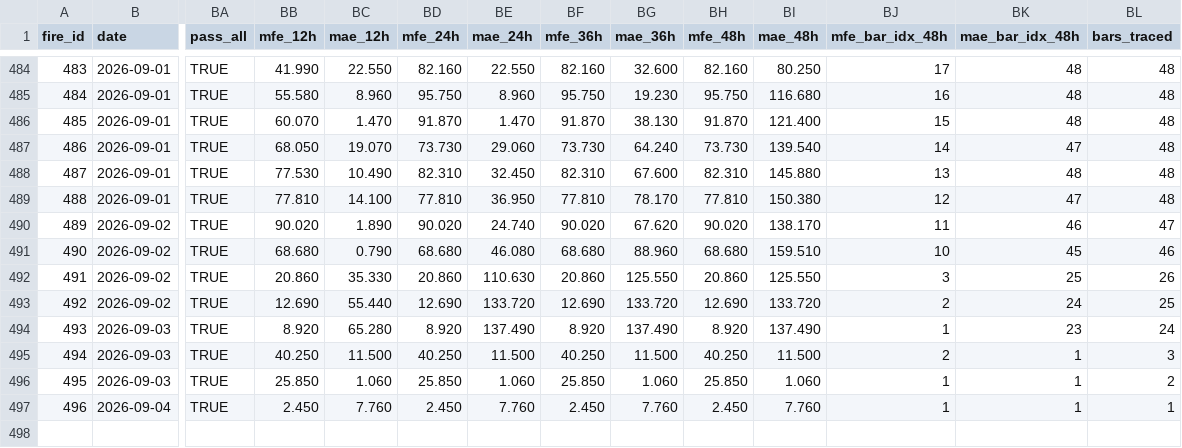
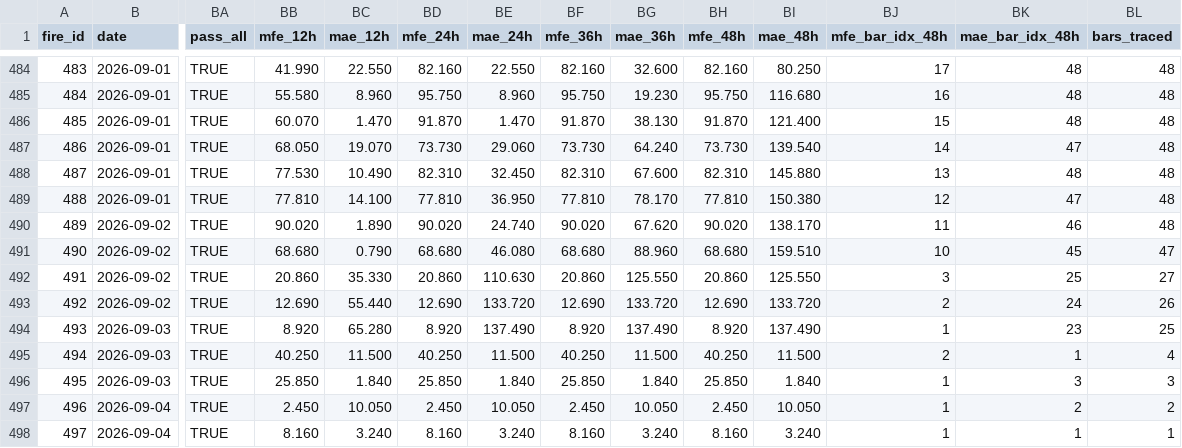
Before and after one commit to arokamiya98-svg/adxscore-heatmap, a CSV file: mt5_data/daily/signal_fires.csv, drawn as a sheet; only a part is shown, gaps mark what is left out; rows hold the shown columns only; the diff names each change by its address in the sheet, - before the commit and + after, or states it on an @@ line.

Commit message:
data: VPS pool update 2026-09-04 03:00:08

```diff
--- a/mt5_data/daily/signal_fires.csv
+++ b/mt5_data/daily/signal_fires.csv
-BL490 (bars_traced): 47
+BL490 (bars_traced): 48
-BL491 (bars_traced): 46
+BL491 (bars_traced): 47
-BL492 (bars_traced): 26
+BL492 (bars_traced): 27
-BL493 (bars_traced): 25
+BL493 (bars_traced): 26
-BL494 (bars_traced): 24
+BL494 (bars_traced): 25
-BL495 (bars_traced): 3
+BL495 (bars_traced): 4
-BC496 (mae_12h): 1.060
+BC496 (mae_12h): 1.840
-BE496 (mae_24h): 1.060
+BE496 (mae_24h): 1.840
-BG496 (mae_36h): 1.060
+BG496 (mae_36h): 1.840
-BI496 (mae_48h): 1.060
+BI496 (mae_48h): 1.840
-BK496 (mae_bar_idx_48h): 1
+BK496 (mae_bar_idx_48h): 3
-BL496 (bars_traced): 2
+BL496 (bars_traced): 3
-BC497 (mae_12h): 7.760
+BC497 (mae_12h): 10.050
-BE497 (mae_24h): 7.760
+BE497 (mae_24h): 10.050
-BG497 (mae_36h): 7.760
+BG497 (mae_36h): 10.050
-BI497 (mae_48h): 7.760
+BI497 (mae_48h): 10.050
-BK497 (mae_bar_idx_48h): 1
+BK497 (mae_bar_idx_48h): 2
-BL497 (bars_traced): 1
+BL497 (bars_traced): 2
+row 498: 497 | 2026-09-04 | TRUE | 8.160 | 3.240 | 8.160 | 3.240 | 8.160 | 3.240 | 8.160 | 3.240 | 1 | 1 | 1
```
Also changed, not shown: mt5_data/ADX_Weekly_Above_v4.csv, mt5_data/H4PhaseAuto_weekly.csv, 3 other files.
